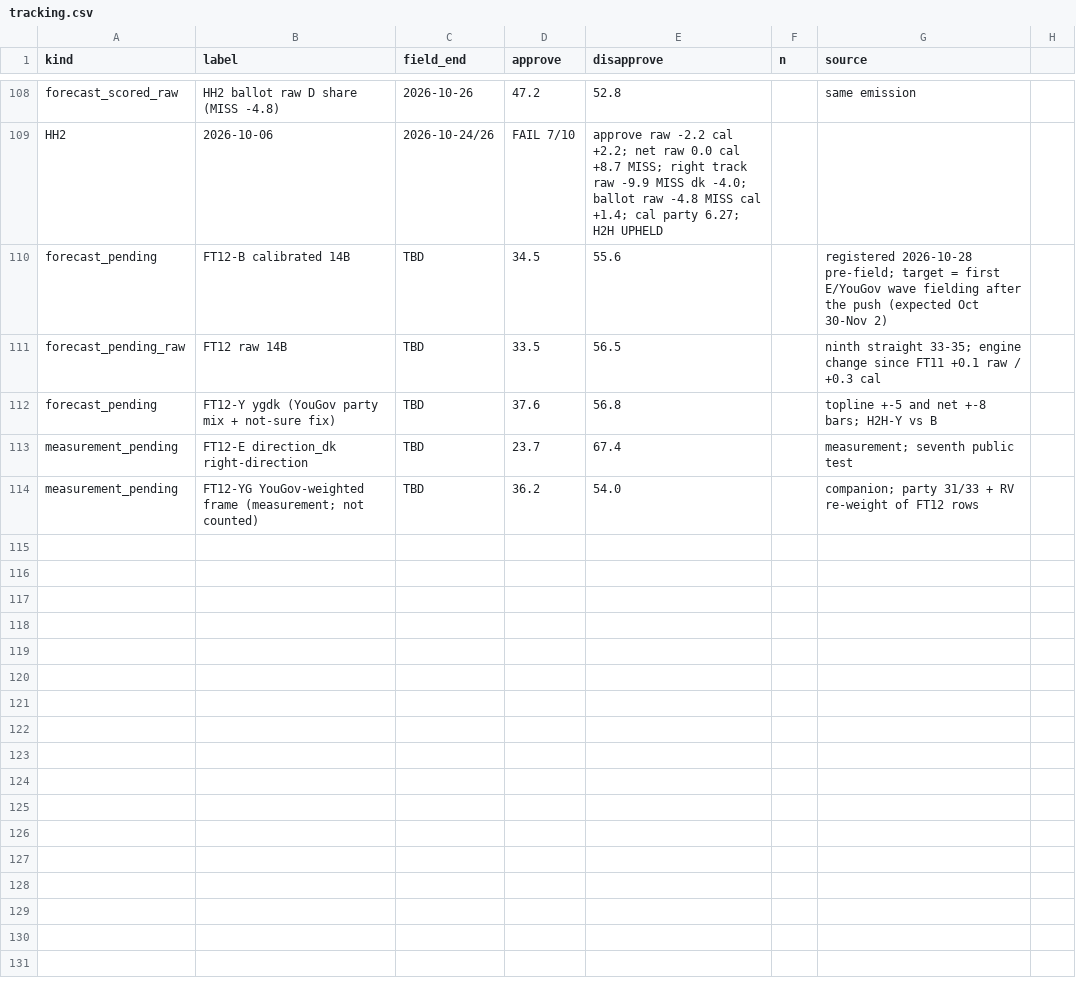
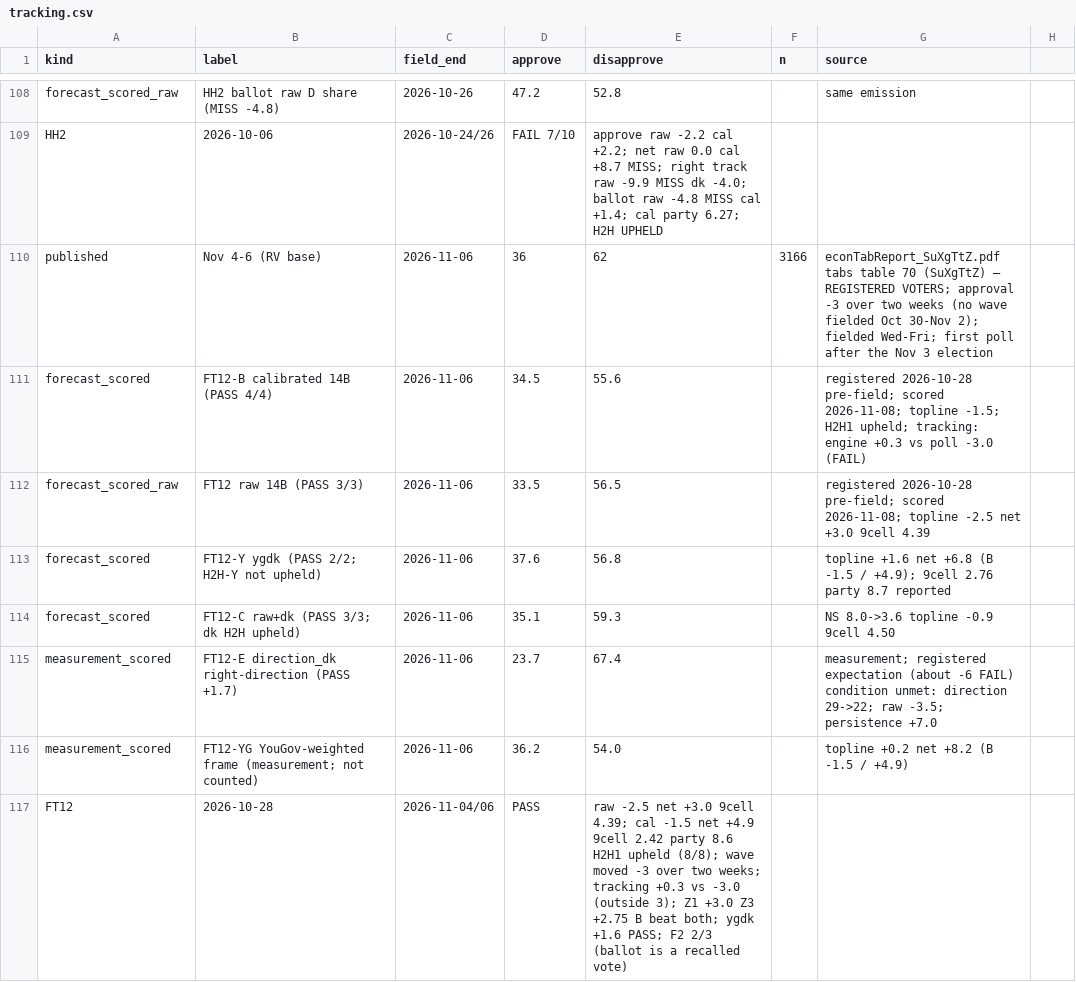
Before and after one commit to NakliTechie/quorum-forward-tests, a CSV file: tracking.csv, drawn as a sheet; only a part is shown, gaps mark what is left out.

```diff
--- a/tracking.csv
+++ b/tracking.csv
@@ -109,6 +109,9 @@ forecast_scored_raw,HH2 ballot raw D share (MISS -4.8),2026-10-26,47.2,52.8,,sam
 HH2,2026-10-06,2026-10-24/26,FAIL 7/10,approve raw -2.2 cal +2.2; net raw 0.0 cal +8.7 MISS; right track raw -9.9 MISS dk -4.0; ballot raw -4.8 MISS cal +1.4; cal party 6.27; H2H UPHELD
-forecast_pending,FT12-B calibrated 14B,TBD,34.5,55.6,,registered 2026-10-28 pre-field; target = first E/YouGov wave fielding after the push (expected Oct 30-Nov 2)
-forecast_pending_raw,FT12 raw 14B,TBD,33.5,56.5,,ninth straight 33-35; engine change since FT11 +0.1 raw / +0.3 cal
-forecast_pending,FT12-Y ygdk (YouGov party mix + not-sure fix),TBD,37.6,56.8,,topline +-5 and net +-8 bars; H2H-Y vs B
-measurement_pending,FT12-E direction_dk right-direction,TBD,23.7,67.4,,measurement; seventh public test
-measurement_pending,FT12-YG YouGov-weighted frame (measurement; not counted),TBD,36.2,54.0,,companion; party 31/33 + RV re-weight of FT12 rows
+published,Nov 4-6 (RV base),2026-11-06,36,62,3166,econTabReport_SuXgTtZ.pdf tabs table 70 (SuXgTtZ) — REGISTERED VOTERS; approval -3 over two weeks (no wave fielded Oct 30-Nov 2); fielded Wed-Fri; first poll after the Nov 3 election
+forecast_scored,FT12-B calibrated 14B (PASS 4/4),2026-11-06,34.5,55.6,,registered 2026-10-28 pre-field; scored 2026-11-08; topline -1.5; H2H1 upheld; tracking: engine +0.3 vs poll -3.0 (FAIL)
+forecast_scored_raw,FT12 raw 14B (PASS 3/3),2026-11-06,33.5,56.5,,registered 2026-10-28 pre-field; scored 2026-11-08; topline -2.5 net +3.0 9cell 4.39
+forecast_scored,FT12-Y ygdk (PASS 2/2; H2H-Y not upheld),2026-11-06,37.6,56.8,,topline +1.6 net +6.8 (B -1.5 / +4.9); 9cell 2.76 party 8.7 reported
+forecast_scored,FT12-C raw+dk (PASS 3/3; dk H2H upheld),2026-11-06,35.1,59.3,,NS 8.0->3.6 topline -0.9 9cell 4.50
+measurement_scored,FT12-E direction_dk right-direction (PASS +1.7),2026-11-06,23.7,67.4,,measurement; registered expectation (about -6 FAIL) condition unmet: direction 29->22; raw -3.5; persistence +7.0
+measurement_scored,FT12-YG YouGov-weighted frame (measurement; not counted),2026-11-06,36.2,54.0,,topline +0.2 net +8.2 (B -1.5 / +4.9)
+FT12,2026-10-28,2026-11-04/06,PASS,raw -2.5 net +3.0 9cell 4.39; cal -1.5 net +4.9 9cell 2.42 party 8.6 H2H1 upheld (8/8); wave moved -3 over two weeks; tracking +0.3 vs -3.0 (outside 3); Z1 +3.0 Z3 +2.75 B beat both; ygdk +1.6 PASS; F2 2/3 (ballot is a recalled vote)
```
Also changed, not shown: 14 other files.
